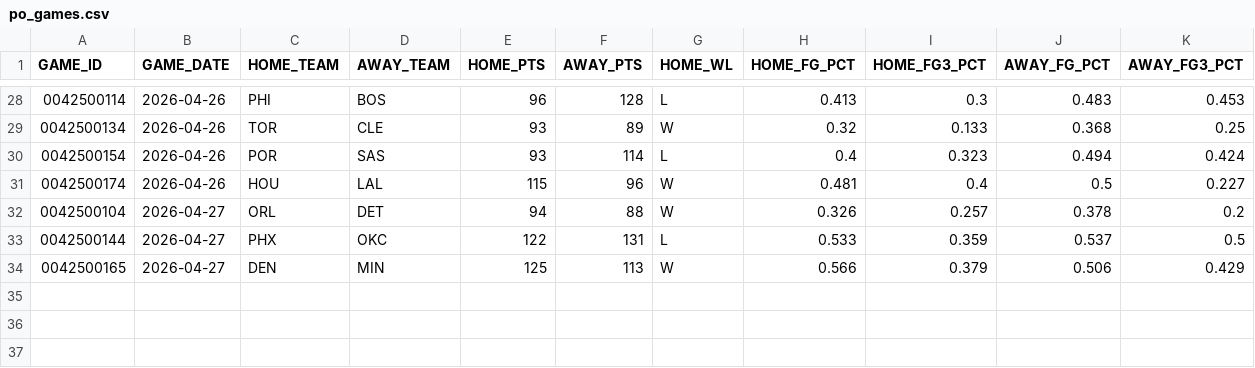
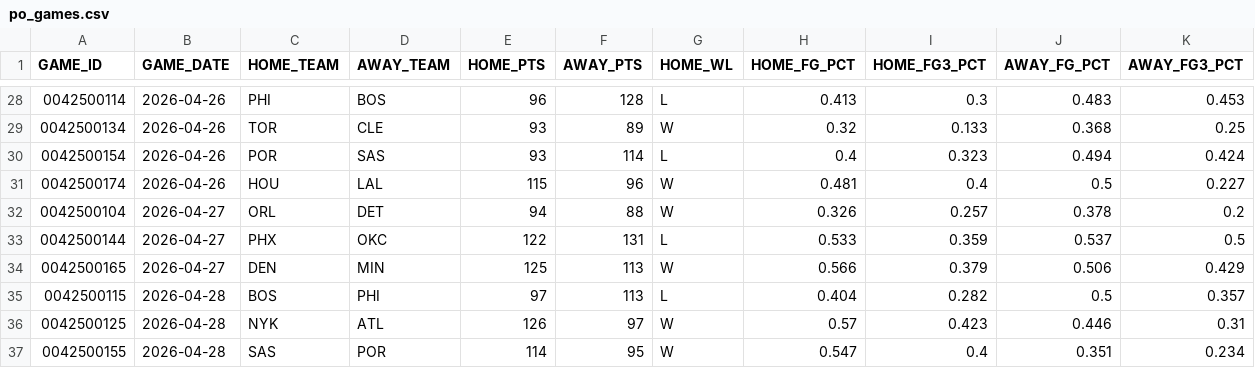
Before and after one commit to fuku8/nba-data, a CSV file: data/po_games.csv, drawn as a sheet; only a part is shown, gaps mark what is left out.

```diff
--- a/data/po_games.csv
+++ b/data/po_games.csv
@@ -34 +34,4 @@ GAME_ID,GAME_DATE,HOME_TEAM,AWAY_TEAM,HOME_PTS,AWAY_PTS,HOME_WL,HOME_FG_PCT,HOME
 0042500165,2026-04-27,DEN,MIN,125,113,W,0.566,0.379,0.506,0.429
+0042500115,2026-04-28,BOS,PHI,97,113,L,0.404,0.282,0.5,0.357
+0042500125,2026-04-28,NYK,ATL,126,97,W,0.57,0.423,0.446,0.31
+0042500155,2026-04-28,SAS,POR,114,95,W,0.547,0.4,0.351,0.234
```
Also changed, not shown: data/player_advanced.csv, data/po_player_advanced.csv, 8 other files.
